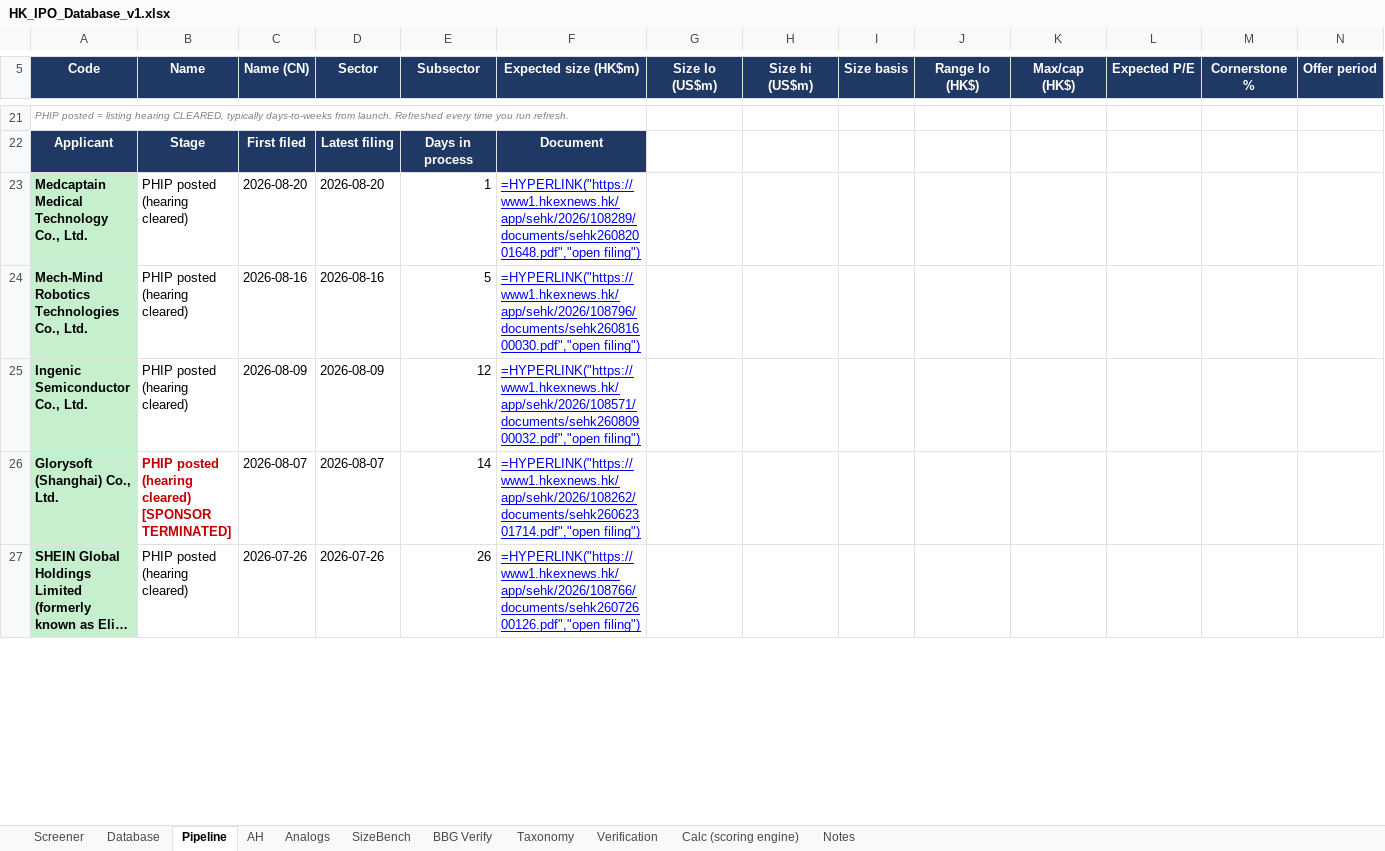
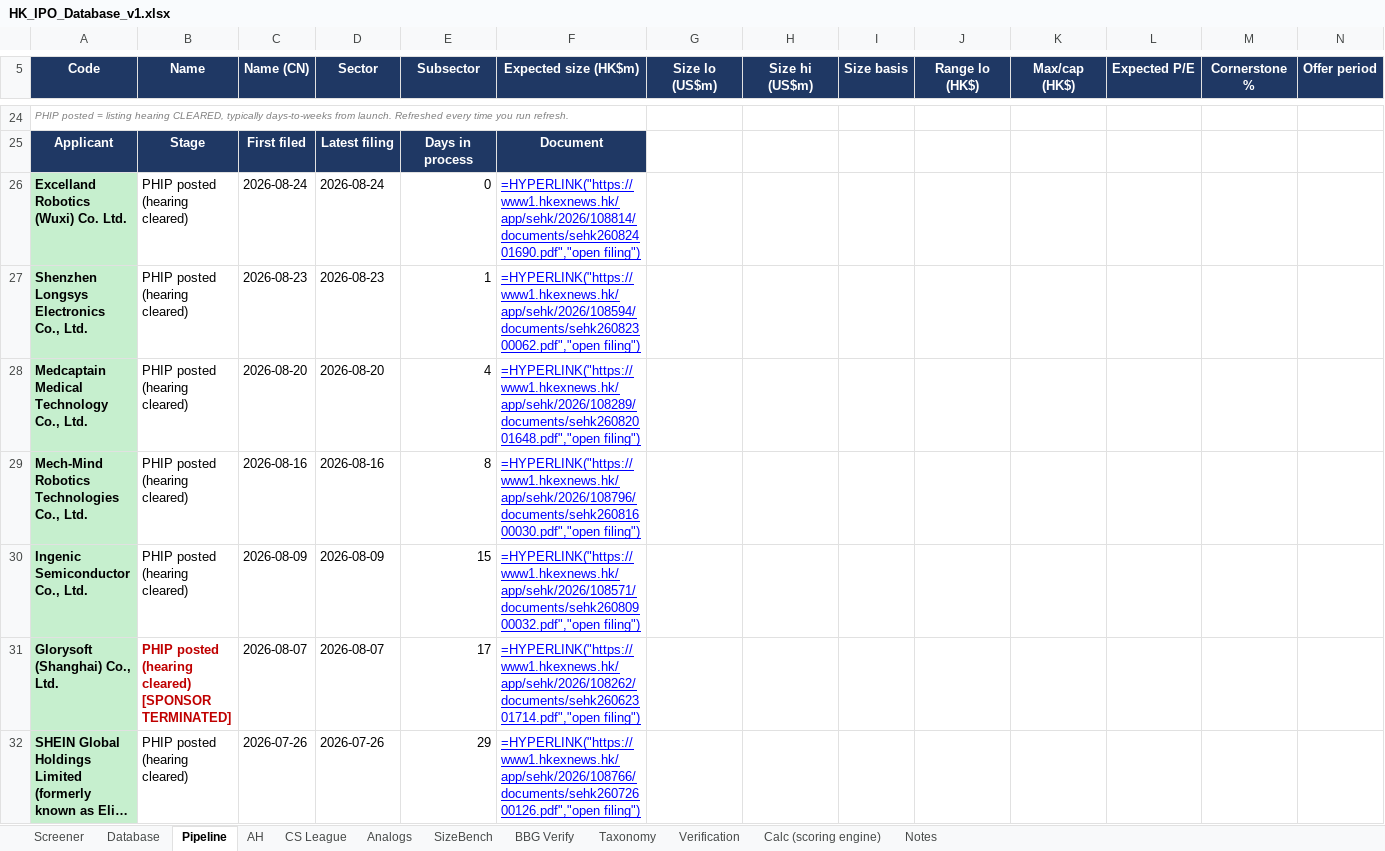
Before and after one commit to kennytam-code/code, an Excel workbook: _ipo_db/TO_NOMURA/HK_IPO_Database_v1.xlsx, sheet Pipeline, drawn as a sheet; only a part is shown, gaps mark what is left out; long unchanged cells end in …; values as stored, in another font and other column widths than the file's, no borders; formulas without a stored value are shown as written; conditional formats not drawn; addresses are those after the commit; rows hold the shown columns only; the diff covers the shown part only; the diff names each change by its address in the sheet, - before the commit and + after, or states it on an @@ line.

```diff
--- a/_ipo_db/TO_NOMURA/HK_IPO_Database_v1.xlsx (sheet Pipeline)
+++ b/_ipo_db/TO_NOMURA/HK_IPO_Database_v1.xlsx (sheet Pipeline)
+sheet tab: CS League
+row 26: Excelland Robotics (Wuxi) Co. Ltd. | PHIP posted (hearing cleared) | 2026-08-24 | 2026-08-24 | 0 | =HYPERLINK("https://www1.hkexnews.hk/app/sehk/2026/108814/documents/sehk26082401690.pdf","open filing")
+row 27: Shenzhen Longsys Electronics Co., Ltd. | PHIP posted (hearing cleared) | 2026-08-23 | 2026-08-23 | 1 | =HYPERLINK("https://www1.hkexnews.hk/app/sehk/2026/108594/documents/sehk26082300062.pdf","open filing")
-E28 (Subsector): 1
+E28 (Subsector): 4
-E29 (Subsector): 5
+E29 (Subsector): 8
-E30 (Subsector): 12
+E30 (Subsector): 15
-E31 (Subsector): 14
+E31 (Subsector): 17
-E32 (Subsector): 26
+E32 (Subsector): 29
```
Also changed, not shown: 13 added rows, 10 removed rows and 30 edited cells elsewhere in this sheet, sheet Calc (scoring engine), sheet BBG Verify, sheet Screener, sheet Database, sheet AH, sheet Analogs, 1 more sheet, 1 other file.
